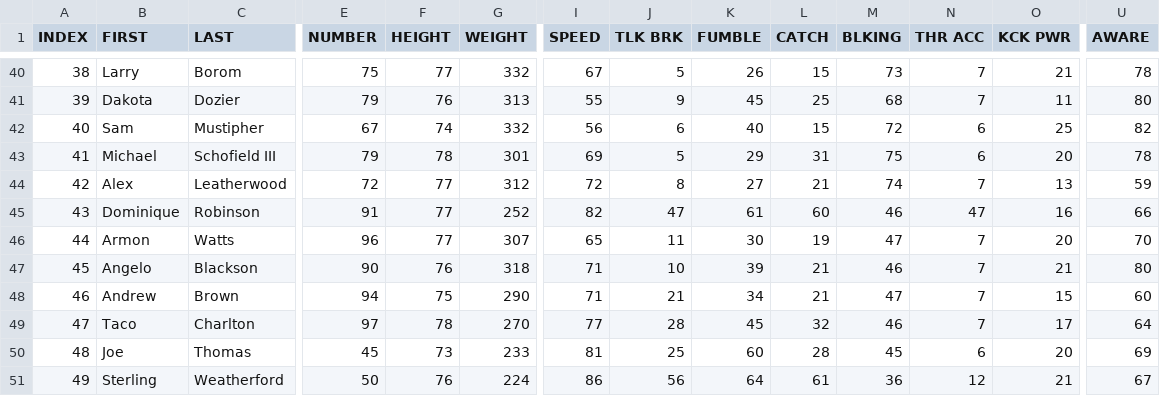
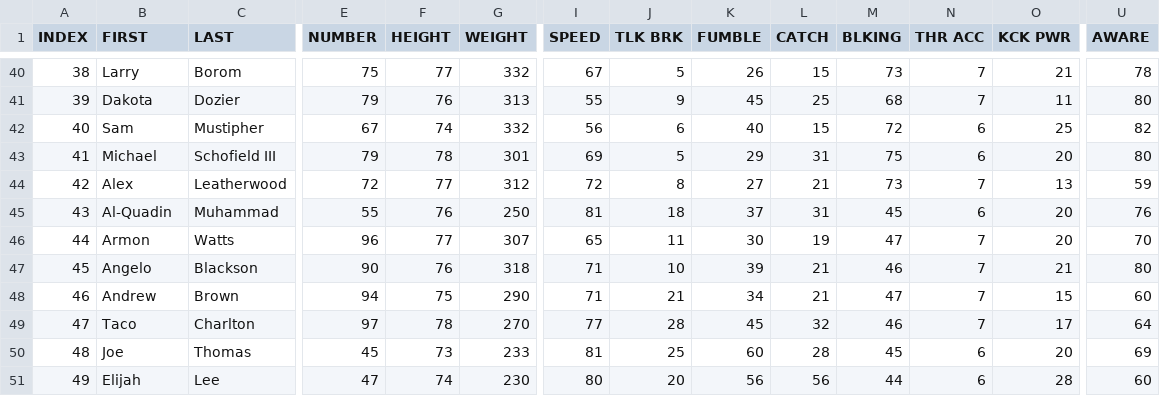
Before and after one commit to vskaush2/AxisFootballMods, a CSV file: Mods/Team Mods/Chicago Bears/ROSTER.csv, drawn as a sheet; only a part is shown, gaps mark what is left out; the diff covers the shown part only; the diff names each change by its address in the sheet, - before the commit and + after, or states it on an @@ line.

Commit message:
Updated NFL Rosters for Week 15 !

```diff
--- a/Mods/Team Mods/Chicago Bears/ROSTER.csv
+++ b/Mods/Team Mods/Chicago Bears/ROSTER.csv
-U43 (AWARE): 78
+U43 (AWARE): 80
-M44 (BLKING): 74
+M44 (BLKING): 73
-B45 (FIRST): Dominique
+B45 (FIRST): Al-Quadin
-C45 (LAST): Robinson
+C45 (LAST): Muhammad
-E45 (NUMBER): 91
+E45 (NUMBER): 55
-F45 (HEIGHT): 77
+F45 (HEIGHT): 76
-G45 (WEIGHT): 252
+G45 (WEIGHT): 250
-I45 (SPEED): 82
+I45 (SPEED): 81
-J45 (TLK BRK): 47
+J45 (TLK BRK): 18
-K45 (FUMBLE): 61
+K45 (FUMBLE): 37
-L45 (CATCH): 60
+L45 (CATCH): 31
-M45 (BLKING): 46
+M45 (BLKING): 45
-N45 (THR ACC): 47
+N45 (THR ACC): 6
-O45 (KCK PWR): 16
+O45 (KCK PWR): 20
-U45 (AWARE): 66
+U45 (AWARE): 76
-B51 (FIRST): Sterling
+B51 (FIRST): Elijah
-C51 (LAST): Weatherford
+C51 (LAST): Lee
-E51 (NUMBER): 50
+E51 (NUMBER): 47
-F51 (HEIGHT): 76
+F51 (HEIGHT): 74
-G51 (WEIGHT): 224
+G51 (WEIGHT): 230
-I51 (SPEED): 86
+I51 (SPEED): 80
-J51 (TLK BRK): 56
+J51 (TLK BRK): 20
-K51 (FUMBLE): 64
+K51 (FUMBLE): 56
-L51 (CATCH): 61
+L51 (CATCH): 56
-M51 (BLKING): 36
+M51 (BLKING): 44
-N51 (THR ACC): 12
+N51 (THR ACC): 6
-O51 (KCK PWR): 21
+O51 (KCK PWR): 28
-U51 (AWARE): 67
+U51 (AWARE): 60
```
Also changed, not shown: 129 edited cells elsewhere in this file, Mods/Team Mods/Buffalo Bills/ROSTER.csv, Mods/Team Mods/New England Patriots/ROSTER.CSV, 29 other files.
